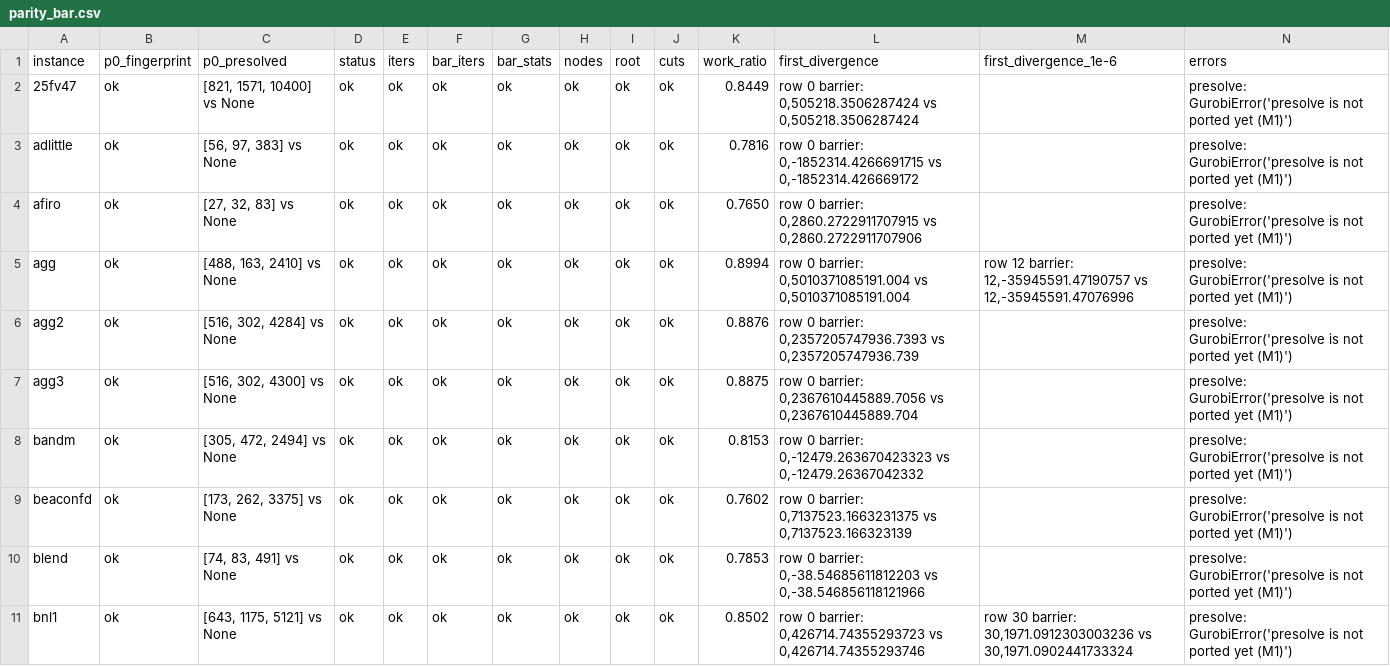
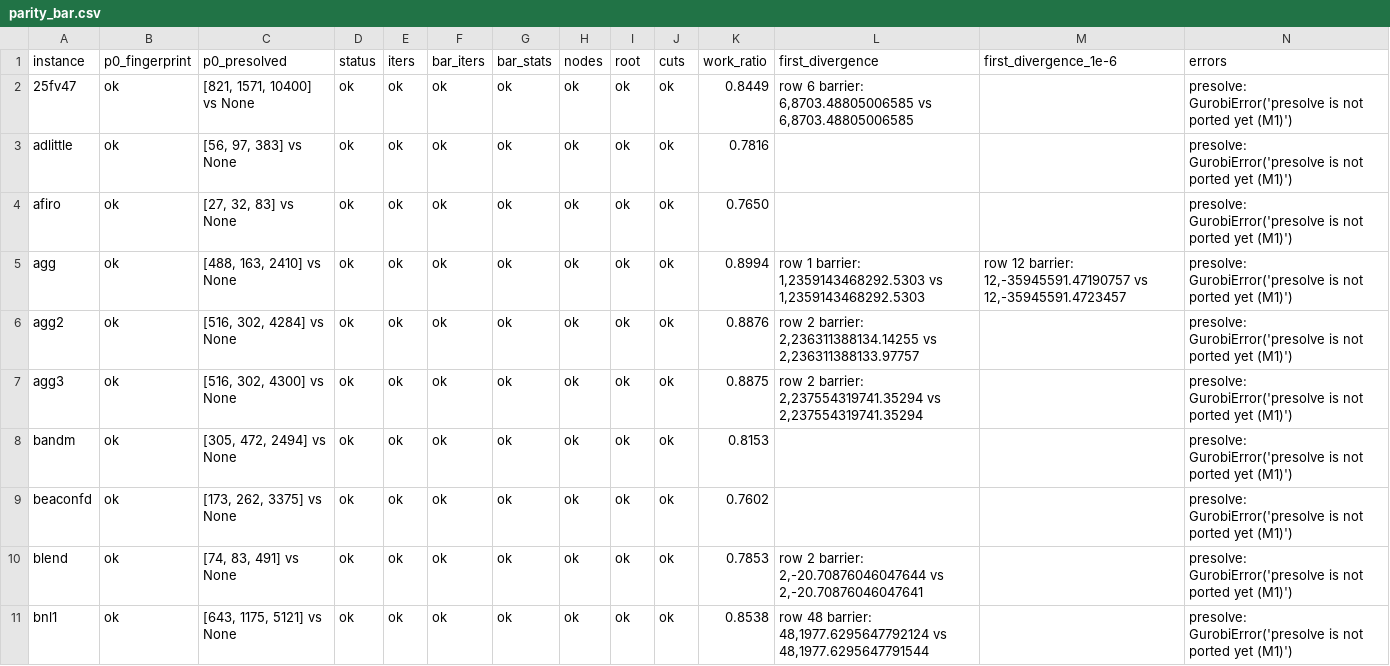
Before and after one commit to kjh278231/kerobi, a CSV file: bench/parity_bar.csv, drawn as a sheet; only a part is shown; the diff covers the shown part only.

```diff
--- a/bench/parity_bar.csv
+++ b/bench/parity_bar.csv
@@ -1,11 +1,11 @@
 instance,p0_fingerprint,p0_presolved,status,iters,bar_iters,bar_stats,nodes,root,cuts,work_ratio,first_divergence,first_divergence_1e-6,errors
-25fv47,ok,"[821, 1571, 10400] vs None",ok,ok,ok,ok,ok,ok,ok,0.8449,"row 0 barrier: 0,505218.3506287424 vs 0,505218.3506287424",,presolve: GurobiError('presolve is not ported yet (M1)')
-adlittle,ok,"[56, 97, 383] vs None",ok,ok,ok,ok,ok,ok,ok,0.7816,"row 0 barrier: 0,-1852314.4266691715 vs 0,-1852314.426669172",,presolve: GurobiError('presolve is not ported yet (M1)')
-afiro,ok,"[27, 32, 83] vs None",ok,ok,ok,ok,ok,ok,ok,0.7650,"row 0 barrier: 0,2860.2722911707915 vs 0,2860.2722911707906",,presolve: GurobiError('presolve is not ported yet (M1)')
-agg,ok,"[488, 163, 2410] vs None",ok,ok,ok,ok,ok,ok,ok,0.8994,"row 0 barrier: 0,5010371085191.004 vs 0,5010371085191.004","row 12 barrier: 12,-35945591.47190757 vs 12,-35945591.47076996",presolve: GurobiError('presolve is not ported yet (M1)')
-agg2,ok,"[516, 302, 4284] vs None",ok,ok,ok,ok,ok,ok,ok,0.8876,"row 0 barrier: 0,2357205747936.7393 vs 0,2357205747936.739",,presolve: GurobiError('presolve is not ported yet (M1)')
-agg3,ok,"[516, 302, 4300] vs None",ok,ok,ok,ok,ok,ok,ok,0.8875,"row 0 barrier: 0,2367610445889.7056 vs 0,2367610445889.704",,presolve: GurobiError('presolve is not ported yet (M1)')
-bandm,ok,"[305, 472, 2494] vs None",ok,ok,ok,ok,ok,ok,ok,0.8153,"row 0 barrier: 0,-12479.263670423323 vs 0,-12479.26367042332",,presolve: GurobiError('presolve is not ported yet (M1)')
-beaconfd,ok,"[173, 262, 3375] vs None",ok,ok,ok,ok,ok,ok,ok,0.7602,"row 0 barrier: 0,7137523.1663231375 vs 0,7137523.166323139",,presolve: GurobiError('presolve is not ported yet (M1)')
-blend,ok,"[74, 83, 491] vs None",ok,ok,ok,ok,ok,ok,ok,0.7853,"row 0 barrier: 0,-38.54685611812203 vs 0,-38.546856118121966",,presolve: GurobiError('presolve is not ported yet (M1)')
-bnl1,ok,"[643, 1175, 5121] vs None",ok,ok,ok,ok,ok,ok,ok,0.8502,"row 0 barrier: 0,426714.74355293723 vs 0,426714.74355293746","row 30 barrier: 30,1971.0912303003236 vs 30,1971.0902441733324",presolve: GurobiError('presolve is not ported yet (M1)')
+25fv47,ok,"[821, 1571, 10400] vs None",ok,ok,ok,ok,ok,ok,ok,0.8449,"row 6 barrier: 6,8703.48805006585 vs 6,8703.48805006585",,presolve: GurobiError('presolve is not ported yet (M1)')
+adlittle,ok,"[56, 97, 383] vs None",ok,ok,ok,ok,ok,ok,ok,0.7816,,,presolve: GurobiError('presolve is not ported yet (M1)')
+afiro,ok,"[27, 32, 83] vs None",ok,ok,ok,ok,ok,ok,ok,0.7650,,,presolve: GurobiError('presolve is not ported yet (M1)')
+agg,ok,"[488, 163, 2410] vs None",ok,ok,ok,ok,ok,ok,ok,0.8994,"row 1 barrier: 1,2359143468292.5303 vs 1,2359143468292.5303","row 12 barrier: 12,-35945591.47190757 vs 12,-35945591.4723457",presolve: GurobiError('presolve is not ported yet (M1)')
+agg2,ok,"[516, 302, 4284] vs None",ok,ok,ok,ok,ok,ok,ok,0.8876,"row 2 barrier: 2,236311388134.14255 vs 2,236311388133.97757",,presolve: GurobiError('presolve is not ported yet (M1)')
+agg3,ok,"[516, 302, 4300] vs None",ok,ok,ok,ok,ok,ok,ok,0.8875,"row 2 barrier: 2,237554319741.35294 vs 2,237554319741.35294",,presolve: GurobiError('presolve is not ported yet (M1)')
+bandm,ok,"[305, 472, 2494] vs None",ok,ok,ok,ok,ok,ok,ok,0.8153,,,presolve: GurobiError('presolve is not ported yet (M1)')
+beaconfd,ok,"[173, 262, 3375] vs None",ok,ok,ok,ok,ok,ok,ok,0.7602,,,presolve: GurobiError('presolve is not ported yet (M1)')
+blend,ok,"[74, 83, 491] vs None",ok,ok,ok,ok,ok,ok,ok,0.7853,"row 2 barrier: 2,-20.70876046047644 vs 2,-20.70876046047641",,presolve: GurobiError('presolve is not ported yet (M1)')
+bnl1,ok,"[643, 1175, 5121] vs None",ok,ok,ok,ok,ok,ok,ok,0.8538,"row 48 barrier: 48,1977.6295647792124 vs 48,1977.6295647791544",,presolve: GurobiError('presolve is not ported yet (M1)')
```
Also changed, not shown: 75 edited cells elsewhere in this file, 8 other files.
